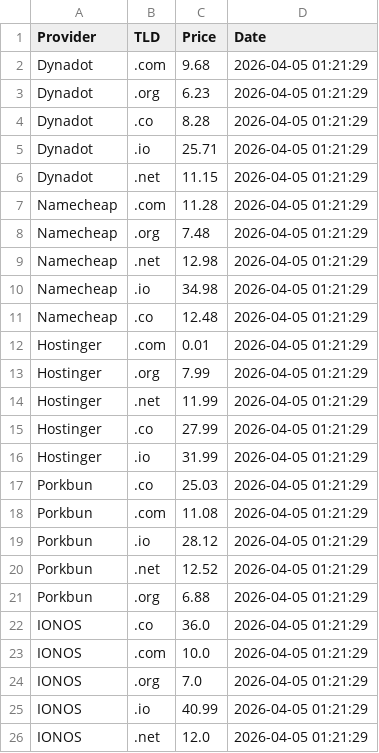
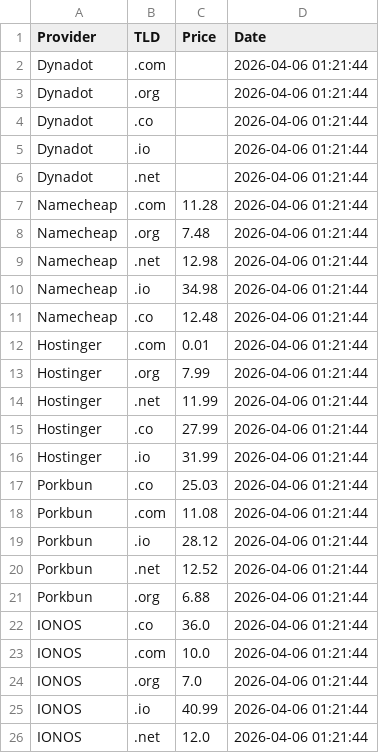
Before and after one commit to Enessceng/domain-price-monitor, a CSV file: domain_prices.csv, drawn as a sheet.

```diff
--- a/domain_prices.csv
+++ b/domain_prices.csv
@@ -1,26 +1,26 @@
 Provider,TLD,Price,Date
-Dynadot,.com,9.68,2026-04-05 01:21:29
-Dynadot,.org,6.23,2026-04-05 01:21:29
-Dynadot,.co,8.28,2026-04-05 01:21:29
-Dynadot,.io,25.71,2026-04-05 01:21:29
-Dynadot,.net,11.15,2026-04-05 01:21:29
-Namecheap,.com,11.28,2026-04-05 01:21:29
-Namecheap,.org,7.48,2026-04-05 01:21:29
-Namecheap,.net,12.98,2026-04-05 01:21:29
-Namecheap,.io,34.98,2026-04-05 01:21:29
-Namecheap,.co,12.48,2026-04-05 01:21:29
-Hostinger,.com,0.01,2026-04-05 01:21:29
-Hostinger,.org,7.99,2026-04-05 01:21:29
-Hostinger,.net,11.99,2026-04-05 01:21:29
-Hostinger,.co,27.99,2026-04-05 01:21:29
-Hostinger,.io,31.99,2026-04-05 01:21:29
-Porkbun,.co,25.03,2026-04-05 01:21:29
-Porkbun,.com,11.08,2026-04-05 01:21:29
-Porkbun,.io,28.12,2026-04-05 01:21:29
-Porkbun,.net,12.52,2026-04-05 01:21:29
-Porkbun,.org,6.88,2026-04-05 01:21:29
-IONOS,.co,36.0,2026-04-05 01:21:29
-IONOS,.com,10.0,2026-04-05 01:21:29
-IONOS,.org,7.0,2026-04-05 01:21:29
-IONOS,.io,40.99,2026-04-05 01:21:29
-IONOS,.net,12.0,2026-04-05 01:21:29
+Dynadot,.com,,2026-04-06 01:21:44
+Dynadot,.org,,2026-04-06 01:21:44
+Dynadot,.co,,2026-04-06 01:21:44
+Dynadot,.io,,2026-04-06 01:21:44
+Dynadot,.net,,2026-04-06 01:21:44
+Namecheap,.com,11.28,2026-04-06 01:21:44
+Namecheap,.org,7.48,2026-04-06 01:21:44
+Namecheap,.net,12.98,2026-04-06 01:21:44
+Namecheap,.io,34.98,2026-04-06 01:21:44
+Namecheap,.co,12.48,2026-04-06 01:21:44
+Hostinger,.com,0.01,2026-04-06 01:21:44
+Hostinger,.org,7.99,2026-04-06 01:21:44
+Hostinger,.net,11.99,2026-04-06 01:21:44
+Hostinger,.co,27.99,2026-04-06 01:21:44
+Hostinger,.io,31.99,2026-04-06 01:21:44
+Porkbun,.co,25.03,2026-04-06 01:21:44
+Porkbun,.com,11.08,2026-04-06 01:21:44
+Porkbun,.io,28.12,2026-04-06 01:21:44
+Porkbun,.net,12.52,2026-04-06 01:21:44
+Porkbun,.org,6.88,2026-04-06 01:21:44
+IONOS,.co,36.0,2026-04-06 01:21:44
+IONOS,.com,10.0,2026-04-06 01:21:44
+IONOS,.org,7.0,2026-04-06 01:21:44
+IONOS,.io,40.99,2026-04-06 01:21:44
+IONOS,.net,12.0,2026-04-06 01:21:44
```
